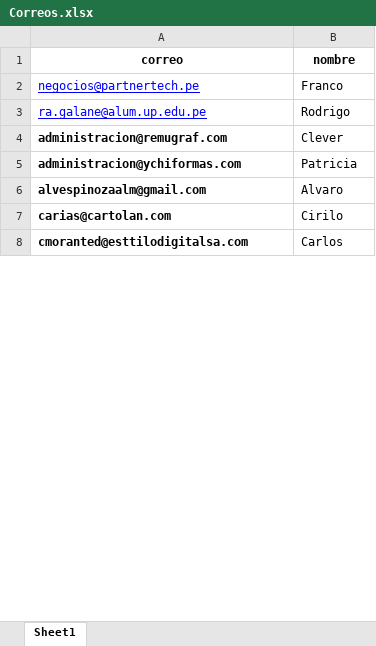
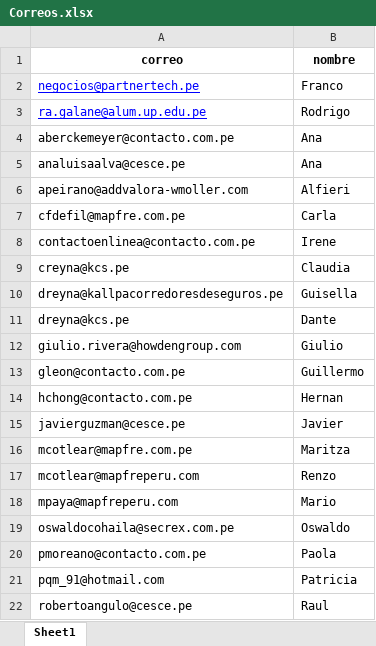
Before and after one commit to Franco-G/Correos-Masivos-Partner-Tech, an Excel workbook: Correos.xlsx, sheet Sheet1, drawn as a sheet; only a part is shown; values as stored, in another font and other column widths than the file's, no borders; removed rows and columns are numbered as before the commit, all else as after; the diff covers the shown part only; the diff names each change by its address in the sheet, - before the commit and + after, or states it on an @@ line.

```diff
--- a/Correos.xlsx (sheet Sheet1)
+++ b/Correos.xlsx (sheet Sheet1)
-row 4: administracion@remugraf.com | Clever
+row 4: aberckemeyer@contacto.com.pe | Ana
+row 5: analuisaalva@cesce.pe | Ana
+row 6: apeirano@addvalora-wmoller.com | Alfieri
+row 7: cfdefil@mapfre.com.pe | Carla
+row 8: contactoenlinea@contacto.com.pe | Irene
+row 9: creyna@kcs.pe | Claudia
+row 10: dreyna@kallpacorredoresdeseguros.pe | Guisella
+row 11: dreyna@kcs.pe | Dante
+row 12: giulio.rivera@howdengroup.com | Giulio
+row 13: gleon@contacto.com.pe | Guillermo
+row 14: hchong@contacto.com.pe | Hernan
+row 15: javierguzman@cesce.pe | Javier
+row 16: mcotlear@mapfre.com.pe | Maritza
+row 17: mcotlear@mapfreperu.com | Renzo
+row 18: mpaya@mapfreperu.com | Mario
+row 19: oswaldocohaila@secrex.com.pe | Oswaldo
+row 20: pmoreano@contacto.com.pe | Paola
-A21 (correo): administracion@ychiformas.com
+A21 (correo): pqm_91@hotmail.com
-A21 bold: on
+A21 bold: off
-row 6: alvespinozaalm@gmail.com | Alvaro
-row 7: carias@cartolan.com | Cirilo
-row 8: cmoranted@esttilodigitalsa.com | Carlos
+row 22: robertoangulo@cesce.pe | Raul
```
Also changed, not shown: 67 added rows, 15 removed rows, 2 edited cells and cell formats elsewhere in this sheet, 1 other file.
